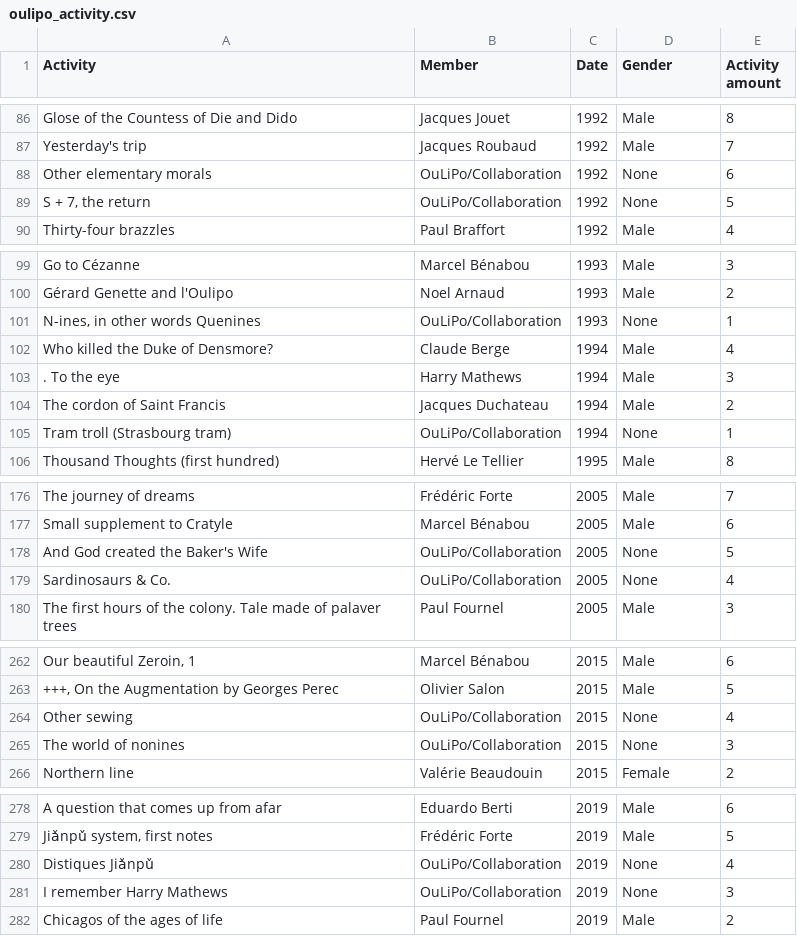
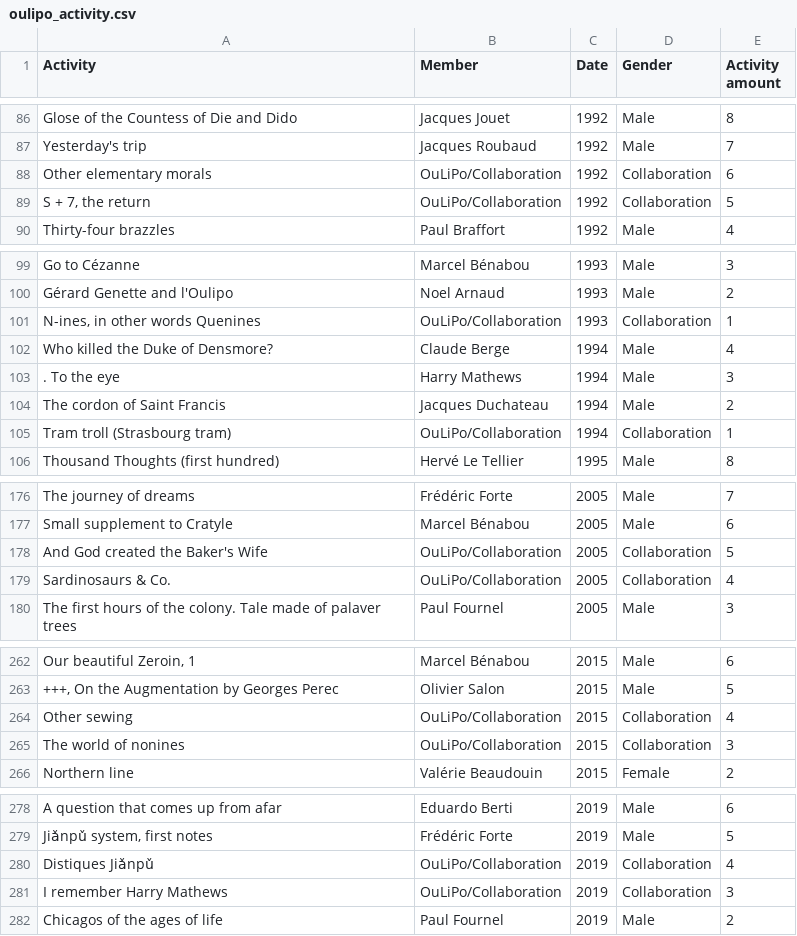
Before and after one commit to CameronEdmond/OuLiPoMap, a CSV file: oulipo_activity.csv, drawn as a sheet; only a part is shown, gaps mark what is left out; the diff covers the shown part only; the diff names each change by its address in the sheet, - before the commit and + after, or states it on an @@ line.

```diff
--- a/oulipo_activity.csv
+++ b/oulipo_activity.csv
-D88:D89 (Gender): None
+D88:D89 (Gender): Collaboration
-D101 (Gender): None
+D101 (Gender): Collaboration
-D105 (Gender): None
+D105 (Gender): Collaboration
-D178:D179 (Gender): None
+D178:D179 (Gender): Collaboration
-D264:D265 (Gender): None
+D264:D265 (Gender): Collaboration
-D280:D281 (Gender): None
+D280:D281 (Gender): Collaboration
```
Also changed, not shown: 25 edited cells elsewhere in this file, OuLiPo_TSMembers.csv, 18 other files.
